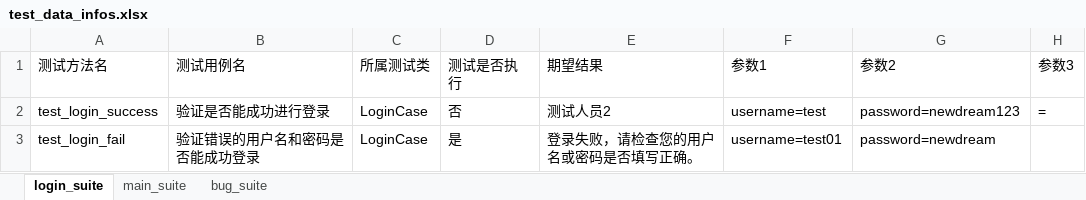
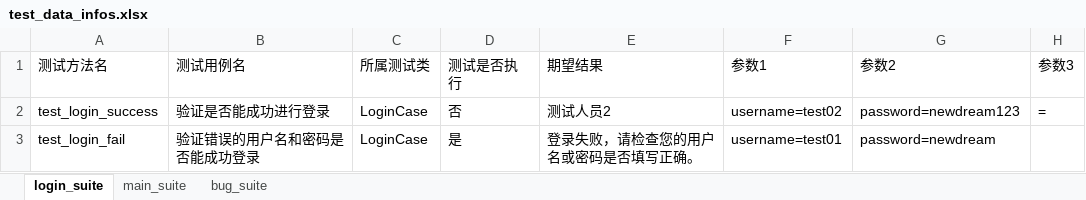
Before and after one commit to shengbo-tang/UI-automation-framework, an Excel workbook: test_data/test_data_infos.xlsx, sheet login_suite, drawn as a sheet; only a part is shown; values as stored, in another font and other column widths than the file's, no borders; the diff names each change by its address in the sheet, - before the commit and + after, or states it on an @@ line.

```diff
--- a/test_data/test_data_infos.xlsx (sheet login_suite)
+++ b/test_data/test_data_infos.xlsx (sheet login_suite)
-F2: username=test
+F2: username=test02
```
Also changed, not shown: element_info_datas/element_info_datas.xlsx, 4 other files.
